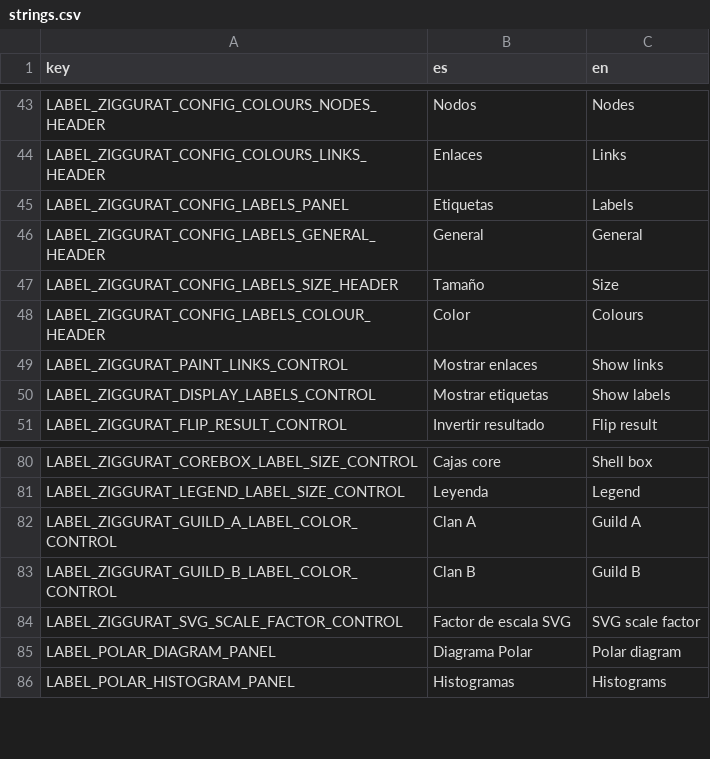
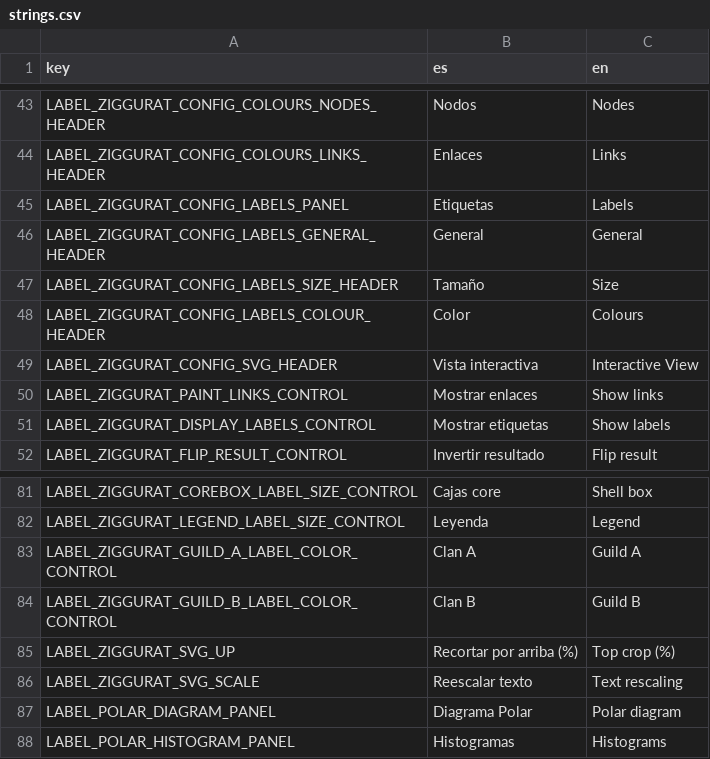
Before and after one commit to jgalgarra/bipartgraph2, a CSV file: resources/strings.csv, drawn as a sheet; only a part is shown, gaps mark what is left out; removed rows and columns are numbered as before the commit, all else as after; the diff names each change by its address in the sheet, - before the commit and + after, or states it on an @@ line.

Commit message:
SVG scale controls added to ziggurat interactive plot configuration

```diff
--- a/resources/strings.csv
+++ b/resources/strings.csv
+row 49: LABEL_ZIGGURAT_CONFIG_SVG_HEADER | Vista interactiva | Interactive View
-row 84: LABEL_ZIGGURAT_SVG_SCALE_FACTOR_CONTROL | Factor de escala SVG | SVG scale factor
+row 85: LABEL_ZIGGURAT_SVG_UP | Recortar por arriba (%) | Top crop (%)
+row 86: LABEL_ZIGGURAT_SVG_SCALE | Reescalar texto | Text rescaling
```
Also changed, not shown: 7 other files.
